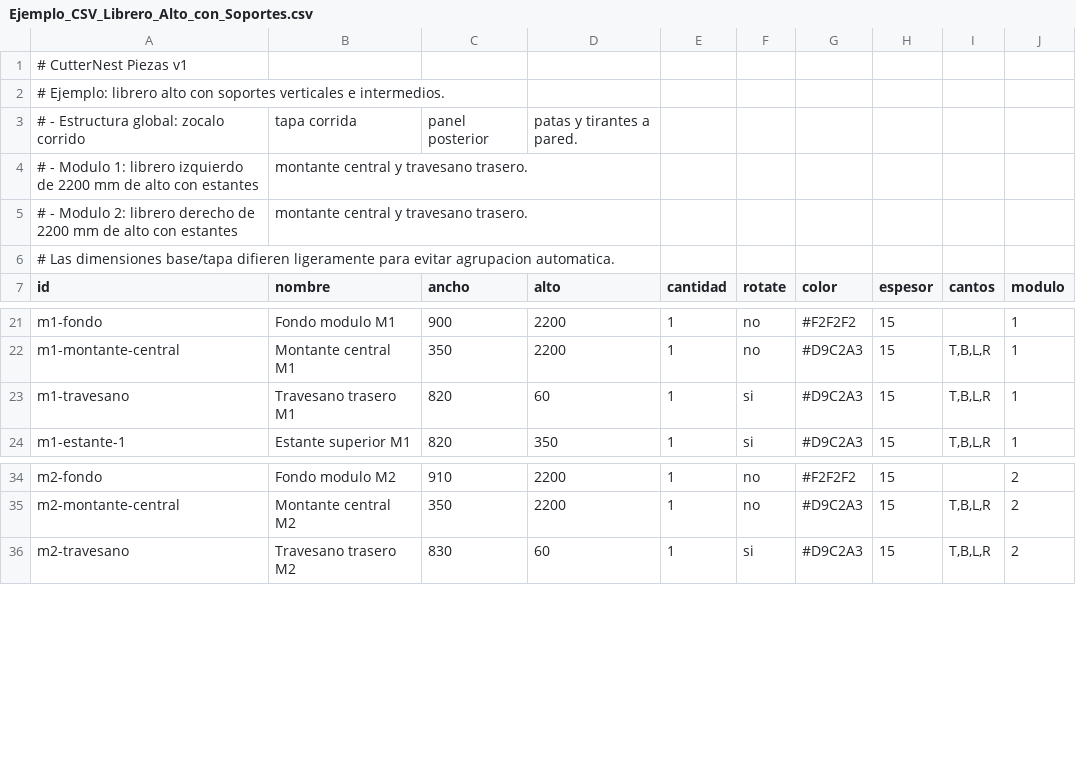
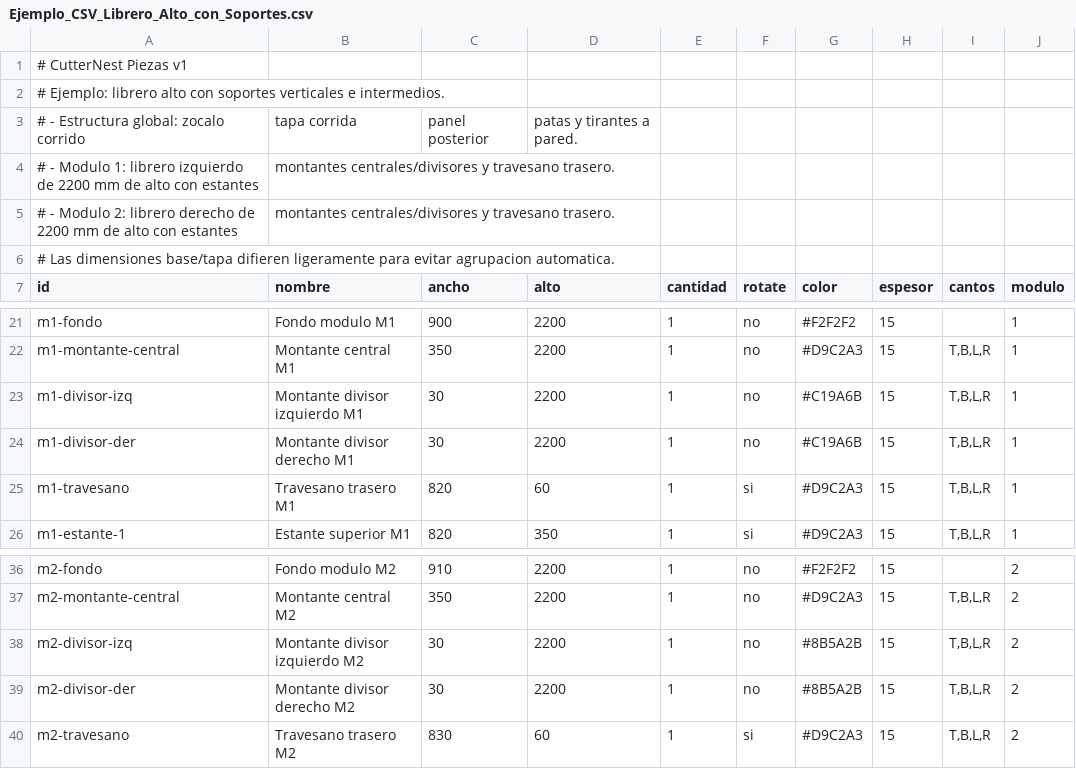
Before and after one commit to hernandomanotoa/cutternest, a CSV file: docs/Ejemplo_CSV_Librero_Alto_con_Soportes.csv, drawn as a sheet; only a part is shown, gaps mark what is left out.

Commit message:
fix(assembly-planner): anade divisores/montantes al librero alto y evita ciclos de soporte
- Ejemplo_CSV_Librero_Alto_con_Soportes: agrega montantes divisores izquierdo/derecho en cada modulo para separar estantes y reforzar la estructura.
- heuristics.js: los soportes dependen solo de base/tapa/laterales (no del fondo), evitando ciclo divisor -> fondo -> divisor.
- Valida todos los ejemplos sin ciclos.

```diff
--- a/docs/Ejemplo_CSV_Librero_Alto_con_Soportes.csv
+++ b/docs/Ejemplo_CSV_Librero_Alto_con_Soportes.csv
@@ -3,4 +3,4 @@
 # - Estructura global: zocalo corrido, tapa corrida, panel posterior, patas y tirantes a pared.
-# - Modulo 1: librero izquierdo de 2200 mm de alto con estantes, montante central y travesano trasero.
-# - Modulo 2: librero derecho de 2200 mm de alto con estantes, montante central y travesano trasero.
+# - Modulo 1: librero izquierdo de 2200 mm de alto con estantes, montantes centrales/divisores y travesano trasero.
+# - Modulo 2: librero derecho de 2200 mm de alto con estantes, montantes centrales/divisores y travesano trasero.
 # Las dimensiones base/tapa difieren ligeramente para evitar agrupacion automatica.
@@ -22,2 +22,4 @@ m1-fondo,Fondo modulo M1,900,2200,1,no,#F2F2F2,15,,1
 m1-montante-central,Montante central M1,350,2200,1,no,#D9C2A3,15,"T,B,L,R",1
+m1-divisor-izq,Montante divisor izquierdo M1,30,2200,1,no,#C19A6B,15,"T,B,L,R",1
+m1-divisor-der,Montante divisor derecho M1,30,2200,1,no,#C19A6B,15,"T,B,L,R",1
 m1-travesano,Travesano trasero M1,820,60,1,si,#D9C2A3,15,"T,B,L,R",1
@@ -35,2 +37,4 @@ m2-fondo,Fondo modulo M2,910,2200,1,no,#F2F2F2,15,,2
 m2-montante-central,Montante central M2,350,2200,1,no,#D9C2A3,15,"T,B,L,R",2
+m2-divisor-izq,Montante divisor izquierdo M2,30,2200,1,no,#8B5A2B,15,"T,B,L,R",2
+m2-divisor-der,Montante divisor derecho M2,30,2200,1,no,#8B5A2B,15,"T,B,L,R",2
 m2-travesano,Travesano trasero M2,830,60,1,si,#D9C2A3,15,"T,B,L,R",2
```
Also changed, not shown: frontend/public/assembly-planner/data/ejemplo-librero-alto.csv, 1 other file.
